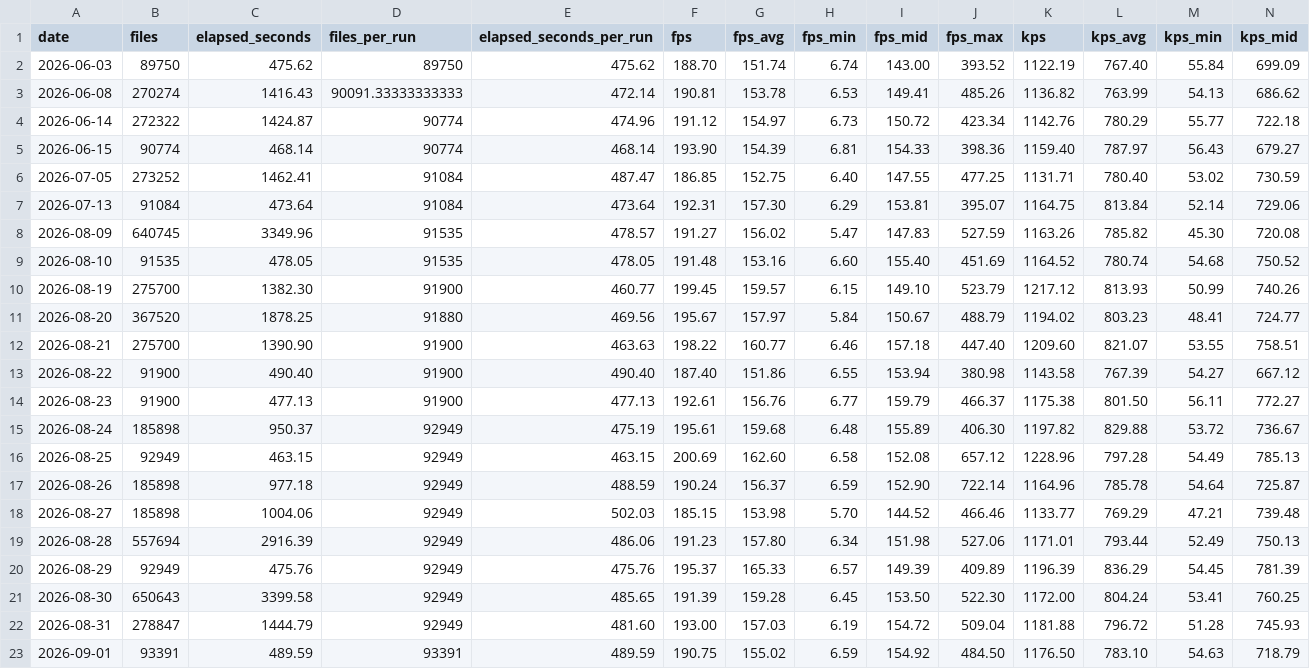
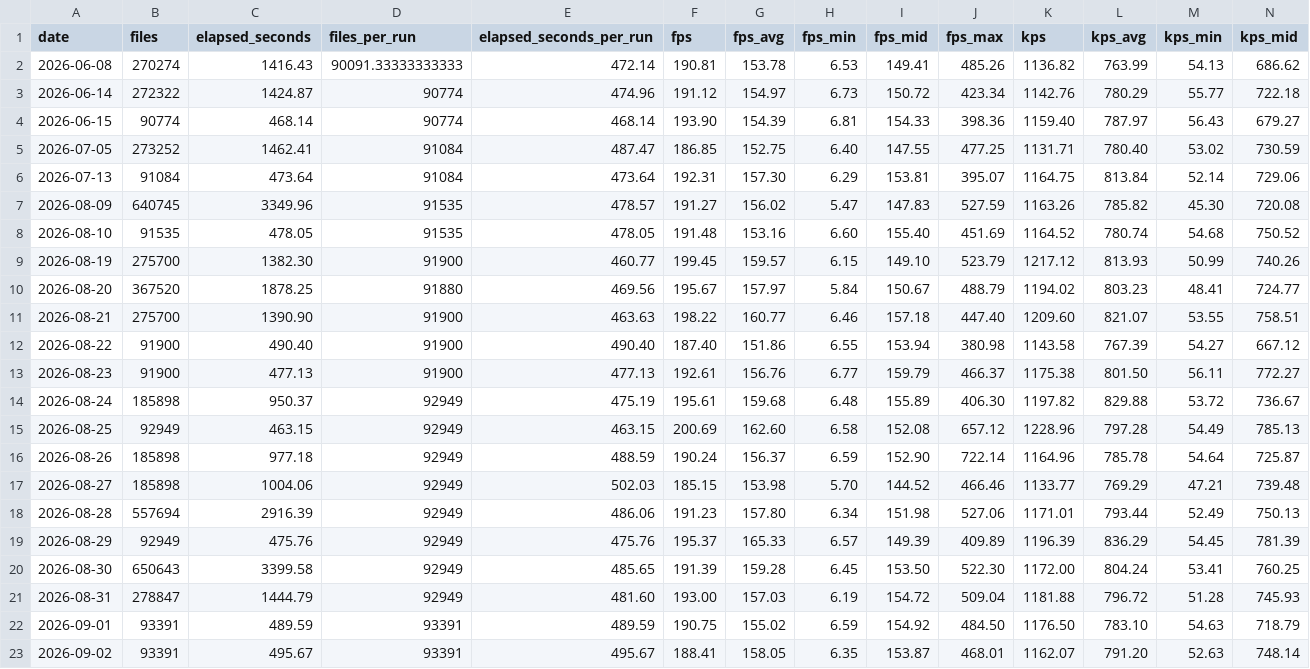
Before and after one commit to streetsidesoftware/cspell, a CSV file: static/daily-stats.csv, drawn as a sheet; only a part is shown; removed rows and columns are numbered as before the commit, all else as after; rows hold the shown columns only; the diff names each change by its address in the sheet, - before the commit and + after, or states it on an @@ line.

```diff
--- a/static/daily-stats.csv
+++ b/static/daily-stats.csv
-row 2: 2026-06-03 | 89750 | 475.62 | 89750 | 475.62 | 188.70 | 151.74 | 6.74 | 143.00 | 393.52 | 1122.19 | 767.40 | 55.84 | 699.09
+row 23: 2026-09-02 | 93391 | 495.67 | 93391 | 495.67 | 188.41 | 158.05 | 6.35 | 153.87 | 468.01 | 1162.07 | 791.20 | 52.63 | 748.14
```
Also changed, not shown: 2 other files.
